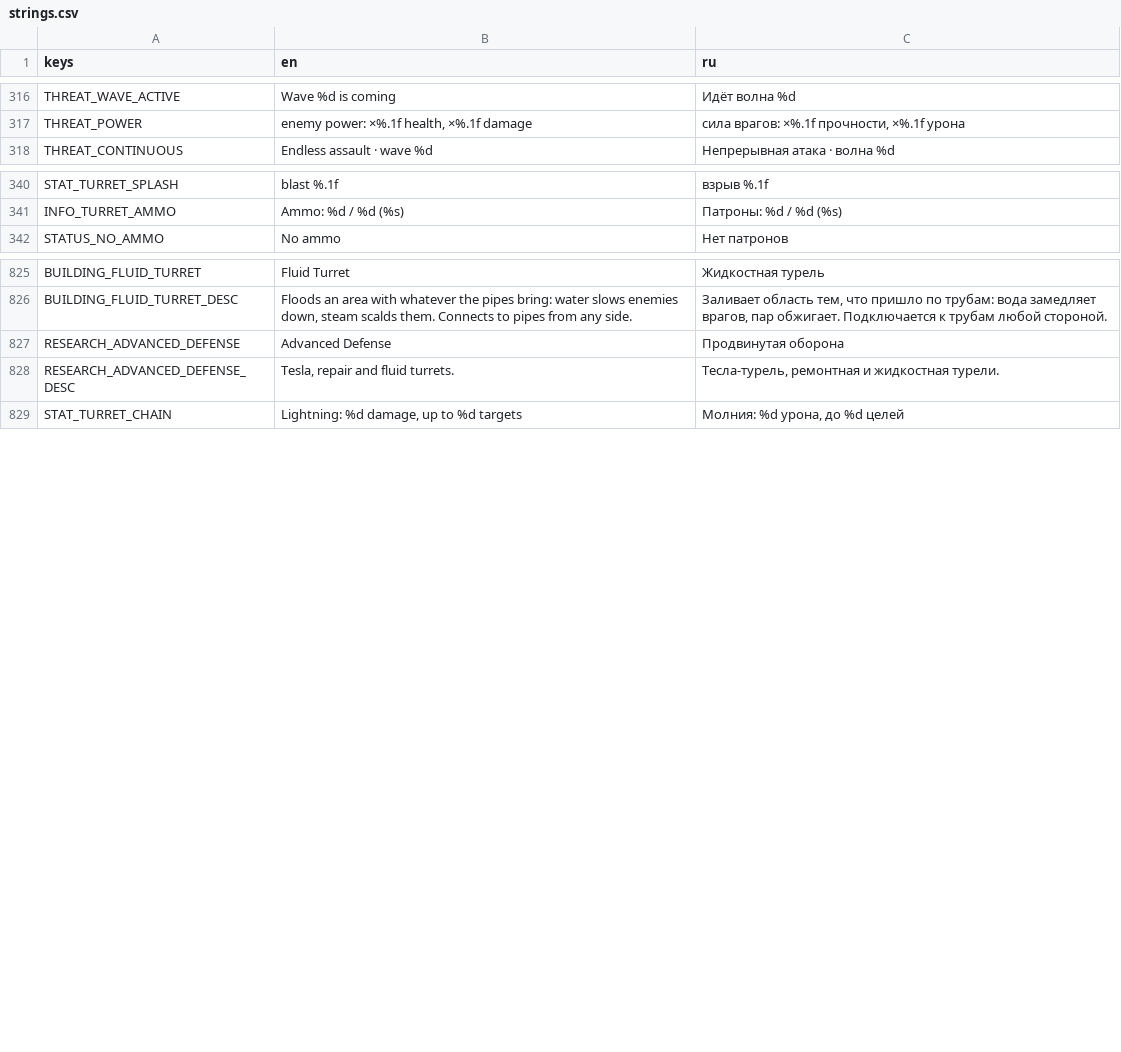
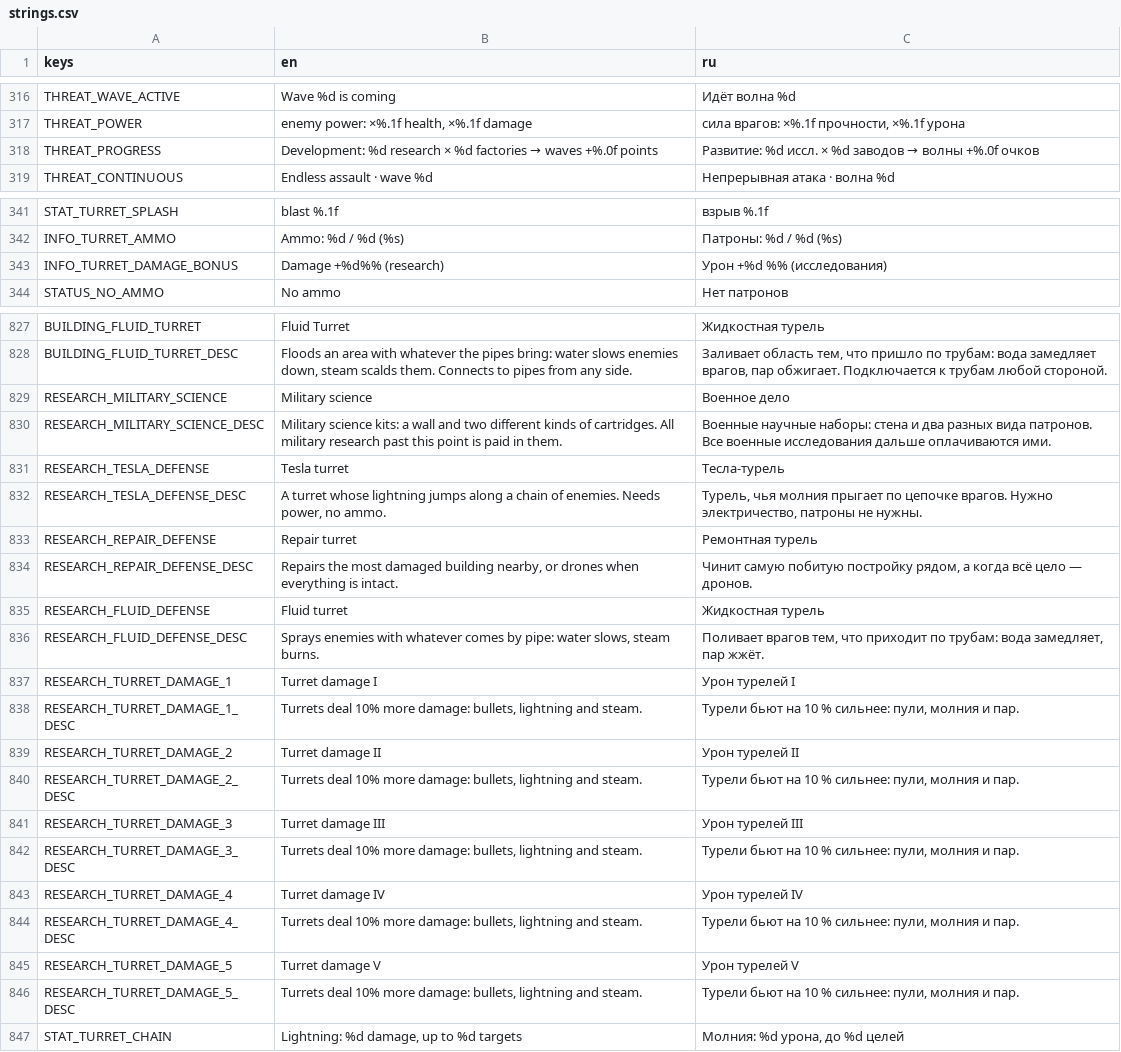
Before and after one commit to AristoCraft-42/WarpFactor, a CSV file: i18n/strings.csv, drawn as a sheet; only a part is shown, gaps mark what is left out; the diff covers the shown part only.

```diff
--- a/i18n/strings.csv
+++ b/i18n/strings.csv
@@ -317,2 +317,3 @@ THREAT_WAVE_ACTIVE,Wave %d is coming,Идёт волна %d
 THREAT_POWER,"enemy power: ×%.1f health, ×%.1f damage","сила врагов: ×%.1f прочности, ×%.1f урона"
+THREAT_PROGRESS,Development: %d research × %d factories → waves +%.0f points,Развитие: %d иссл. × %d заводов → волны +%.0f очков
 THREAT_CONTINUOUS,Endless assault · wave %d,Непрерывная атака · волна %d
@@ -341,2 +342,3 @@ STAT_TURRET_SPLASH,blast %.1f,взрыв %.1f
 INFO_TURRET_AMMO,Ammo: %d / %d (%s),Патроны: %d / %d (%s)
+INFO_TURRET_DAMAGE_BONUS,Damage +%d%% (research),Урон +%d %% (исследования)
 STATUS_NO_AMMO,No ammo,Нет патронов
@@ -826,4 +828,20 @@ BUILDING_FLUID_TURRET,Fluid Turret,Жидкостная турель
 BUILDING_FLUID_TURRET_DESC,"Floods an area with whatever the pipes bring: water slows enemies down, steam scalds them. Connects to pipes from any side.","Заливает область тем, что пришло по трубам: вода замедляет врагов, пар обжигает. Подключается к трубам любой стороной."
-RESEARCH_ADVANCED_DEFENSE,Advanced Defense,Продвинутая оборона
-RESEARCH_ADVANCED_DEFENSE_DESC,"Tesla, repair and fluid turrets.","Тесла-турель, ремонтная и жидкостная турели."
+RESEARCH_MILITARY_SCIENCE,Military science,Военное дело
+RESEARCH_MILITARY_SCIENCE_DESC,Military science kits: a wall and two different kinds of cartridges. All military research past this point is paid in them.,Военные научные наборы: стена и два разных вида патронов. Все военные исследования дальше оплачиваются ими.
+RESEARCH_TESLA_DEFENSE,Tesla turret,Тесла-турель
+RESEARCH_TESLA_DEFENSE_DESC,"A turret whose lightning jumps along a chain of enemies. Needs power, no ammo.","Турель, чья молния прыгает по цепочке врагов. Нужно электричество, патроны не нужны."
+RESEARCH_REPAIR_DEFENSE,Repair turret,Ремонтная турель
+RESEARCH_REPAIR_DEFENSE_DESC,"Repairs the most damaged building nearby, or drones when everything is intact.","Чинит самую побитую постройку рядом, а когда всё цело — дронов."
+RESEARCH_FLUID_DEFENSE,Fluid turret,Жидкостная турель
+RESEARCH_FLUID_DEFENSE_DESC,"Sprays enemies with whatever comes by pipe: water slows, steam burns.","Поливает врагов тем, что приходит по трубам: вода замедляет, пар жжёт."
+RESEARCH_TURRET_DAMAGE_1,Turret damage I,Урон турелей I
+RESEARCH_TURRET_DAMAGE_1_DESC,"Turrets deal 10% more damage: bullets, lightning and steam.","Турели бьют на 10 % сильнее: пули, молния и пар."
+RESEARCH_TURRET_DAMAGE_2,Turret damage II,Урон турелей II
+RESEARCH_TURRET_DAMAGE_2_DESC,"Turrets deal 10% more damage: bullets, lightning and steam.","Турели бьют на 10 % сильнее: пули, молния и пар."
+RESEARCH_TURRET_DAMAGE_3,Turret damage III,Урон турелей III
+RESEARCH_TURRET_DAMAGE_3_DESC,"Turrets deal 10% more damage: bullets, lightning and steam.","Турели бьют на 10 % сильнее: пули, молния и пар."
+RESEARCH_TURRET_DAMAGE_4,Turret damage IV,Урон турелей IV
+RESEARCH_TURRET_DAMAGE_4_DESC,"Turrets deal 10% more damage: bullets, lightning and steam.","Турели бьют на 10 % сильнее: пули, молния и пар."
+RESEARCH_TURRET_DAMAGE_5,Turret damage V,Урон турелей V
+RESEARCH_TURRET_DAMAGE_5_DESC,"Turrets deal 10% more damage: bullets, lightning and steam.","Турели бьют на 10 % сильнее: пули, молния и пар."
 STAT_TURRET_CHAIN,"Lightning: %d damage, up to %d targets","Молния: %d урона, до %d целей"
```
Also changed, not shown: 4 edited cells elsewhere in this file, 44 other files.
